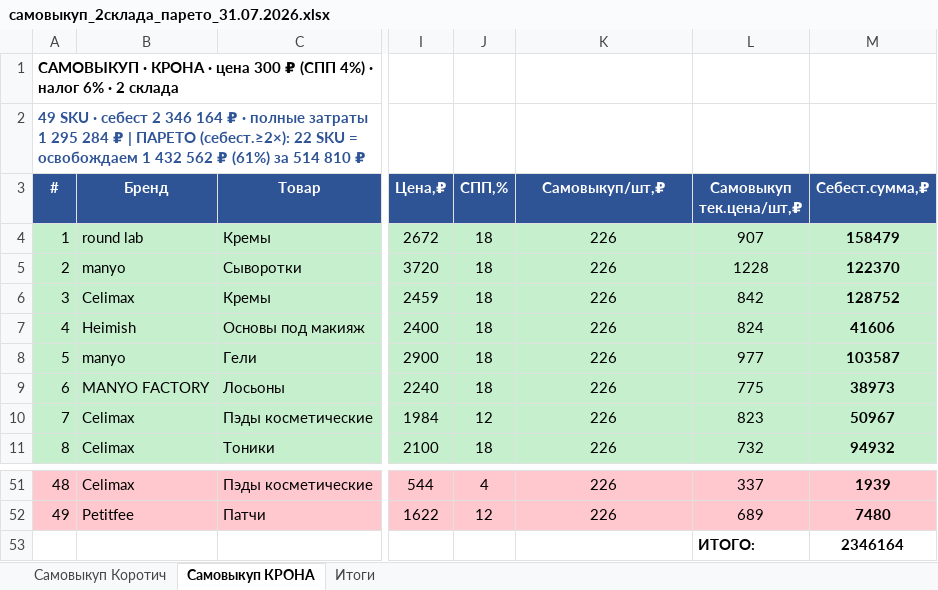
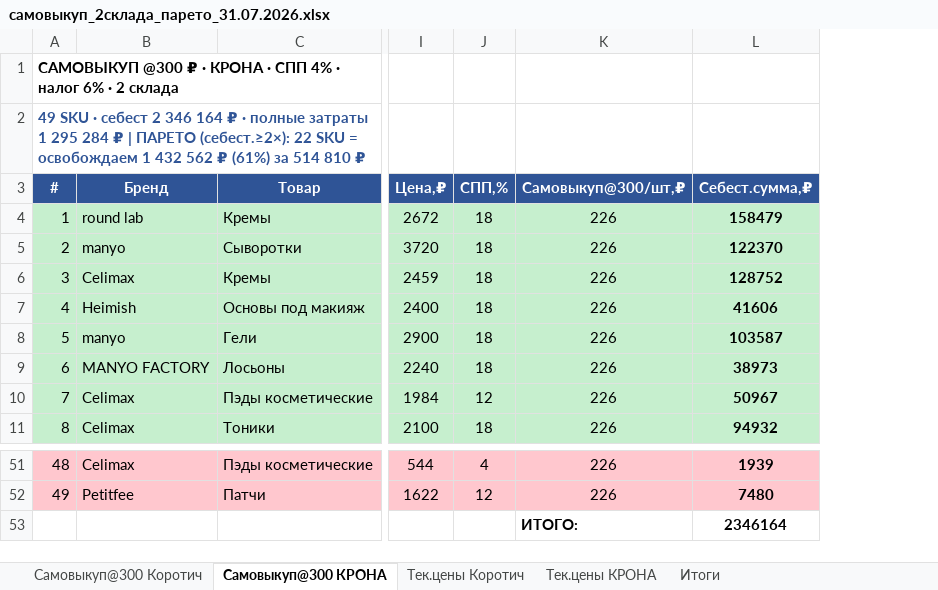
Before and after one commit to User26-2026/K-beauty-New, an Excel workbook: outputs/самовыкуп_2склада_парето_31.07.2026.xlsx, sheet Самовыкуп@300 КРОНА, drawn as a sheet; only a part is shown, gaps mark what is left out; values as stored, in another font and other column widths than the file's, no borders; the diff names each change by its address in the sheet, - before the commit and + after, or states it on an @@ line.

```diff
--- a/outputs/самовыкуп_2склада_парето_31.07.2026.xlsx (sheet Самовыкуп@300 КРОНА)
+++ b/outputs/самовыкуп_2склада_парето_31.07.2026.xlsx (sheet Самовыкуп@300 КРОНА)
-sheet tab: Самовыкуп Коротич
+sheet tab: Самовыкуп@300 Коротич
-sheet tab: Самовыкуп КРОНА
+sheet tab: Самовыкуп@300 КРОНА
+sheet tab: Тек.цены Коротич
+sheet tab: Тек.цены КРОНА
-column L (Самовыкуп тек.цена/шт,₽), rows 4-11: 907 | 1228 | 842 | 824 | 977 | 775 | 823 | 732; rows 51-53: 337 | 689 | ИТОГО:
-A1 (#): САМОВЫКУП · КРОНА · цена 300 ₽ (СПП 4%) · налог…
+A1 (#): САМОВЫКУП @300 ₽ · КРОНА · СПП 4% · налог…
-K3: Самовыкуп/шт,₽
+K3: Самовыкуп@300/шт,₽
-K53 (Самовыкуп@300/шт,₽): (empty)
+K53 (Самовыкуп@300/шт,₽): ИТОГО:
```
Also changed, not shown: sheet Итоги, sheet Самовыкуп@300 Коротич.
